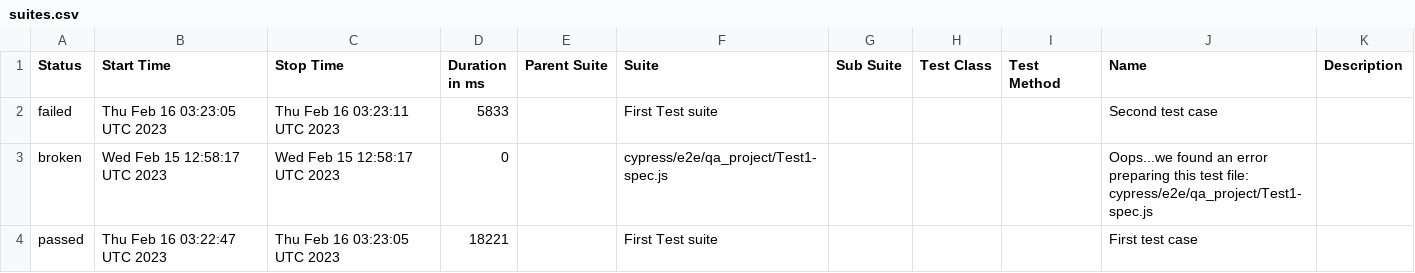
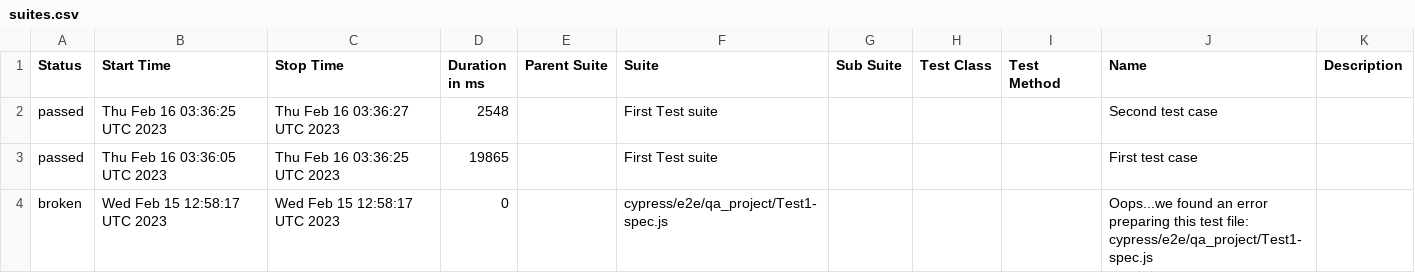
Before and after one commit to jgireesh/cypress-learning, a CSV file: allure-report/data/suites.csv, drawn as a sheet.

Commit message:
Generating allure report for cypress tests

```diff
--- a/allure-report/data/suites.csv
+++ b/allure-report/data/suites.csv
@@ -1,4 +1,4 @@
 "Status","Start Time","Stop Time","Duration in ms","Parent Suite","Suite","Sub Suite","Test Class","Test Method","Name","Description"
-"failed","Thu Feb 16 03:23:05 UTC 2023","Thu Feb 16 03:23:11 UTC 2023","5833","","First Test suite","","","","Second test case",""
+"passed","Thu Feb 16 03:36:25 UTC 2023","Thu Feb 16 03:36:27 UTC 2023","2548","","First Test suite","","","","Second test case",""
+"passed","Thu Feb 16 03:36:05 UTC 2023","Thu Feb 16 03:36:25 UTC 2023","19865","","First Test suite","","","","First test case",""
 "broken","Wed Feb 15 12:58:17 UTC 2023","Wed Feb 15 12:58:17 UTC 2023","0","","cypress/e2e/qa_project/Test1-spec.js","","","","Oops...we found an error preparing this test file: cypress/e2e/qa_project/Test1-spec.js",""
-"passed","Thu Feb 16 03:22:47 UTC 2023","Thu Feb 16 03:23:05 UTC 2023","18221","","First Test suite","","","","First test case",""
```
Also changed, not shown: 30 other files.
